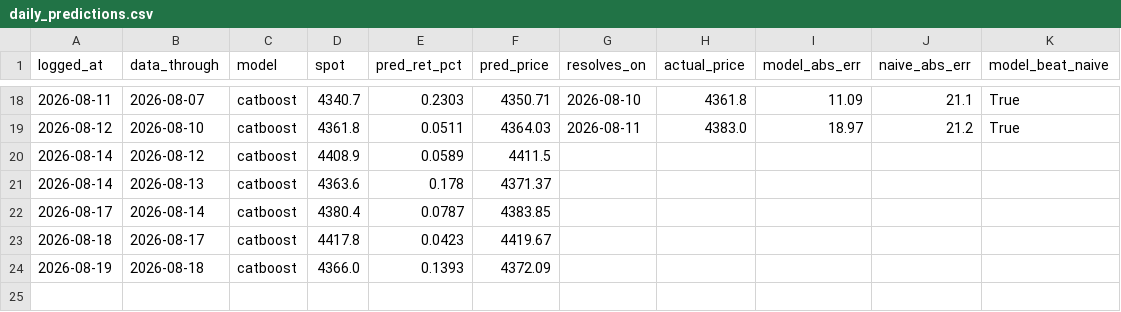
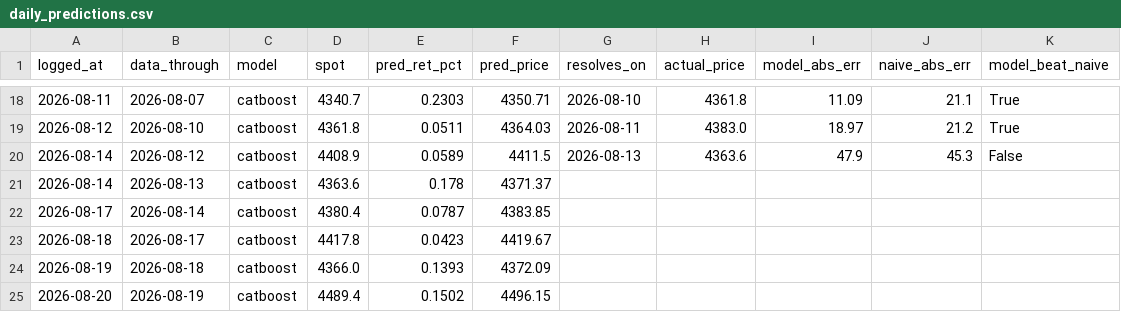
Before and after one commit to Srimurari14/gold-band, a CSV file: logs/daily_predictions.csv, drawn as a sheet; only a part is shown, gaps mark what is left out.

```diff
--- a/logs/daily_predictions.csv
+++ b/logs/daily_predictions.csv
@@ -19,3 +19,3 @@ logged_at,data_through,model,spot,pred_ret_pct,pred_price,resolves_on,actual_pri
 2026-08-12,2026-08-10,catboost,4361.8,0.0511,4364.03,2026-08-11,4383.0,18.97,21.2,True
-2026-08-14,2026-08-12,catboost,4408.9,0.0589,4411.5,,,,,
+2026-08-14,2026-08-12,catboost,4408.9,0.0589,4411.5,2026-08-13,4363.6,47.9,45.3,False
 2026-08-14,2026-08-13,catboost,4363.6,0.178,4371.37,,,,,
@@ -24 +24,2 @@ logged_at,data_through,model,spot,pred_ret_pct,pred_price,resolves_on,actual_pri
 2026-08-19,2026-08-18,catboost,4366.0,0.1393,4372.09,,,,,
+2026-08-20,2026-08-19,catboost,4489.4,0.1502,4496.15,,,,,
```
Also changed, not shown: logs/predictions.csv.
